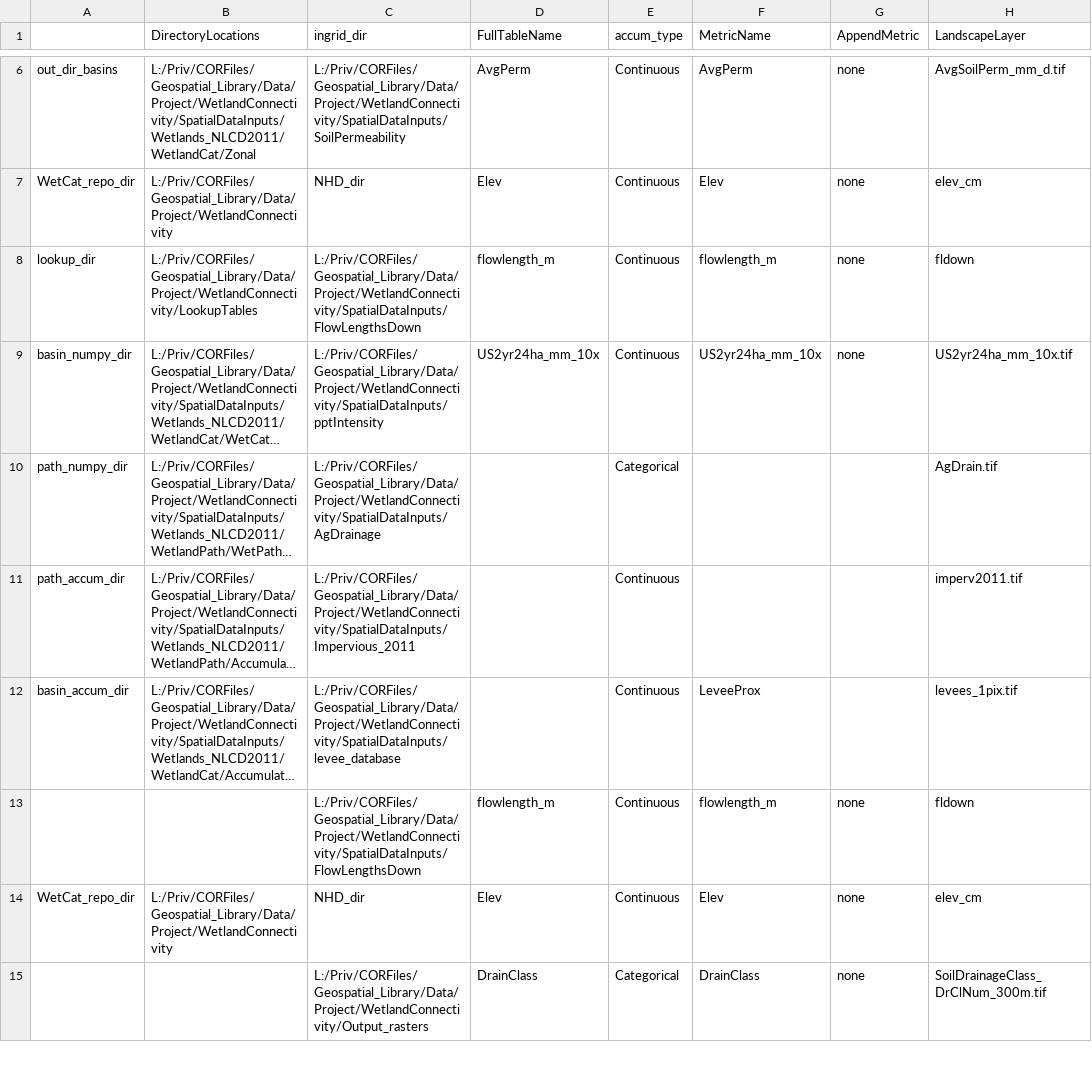
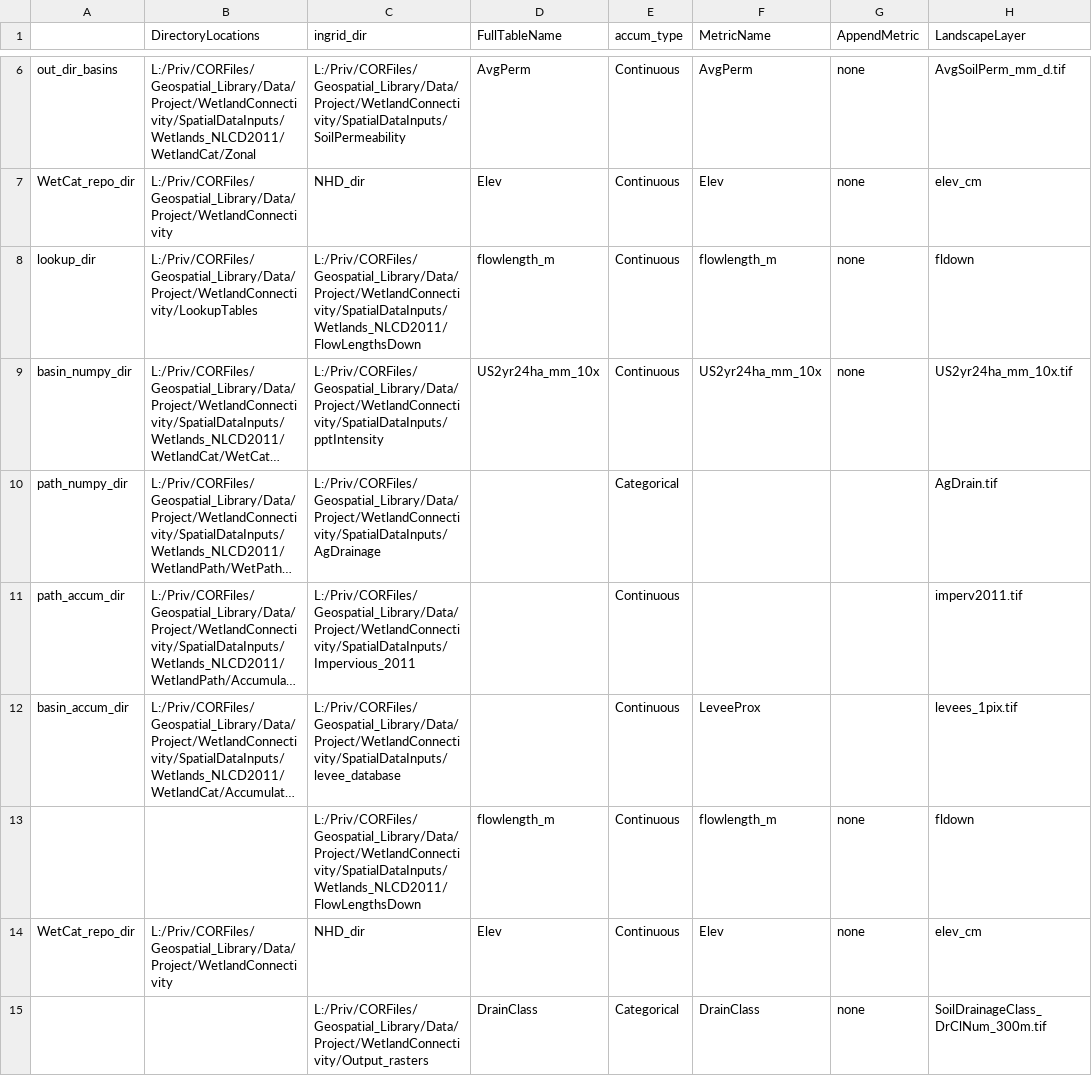
Before and after one commit to USEPA/WetlandConnectivity, a CSV file: ControlTable_Wetlands_NLCD2011.csv, drawn as a sheet; only a part is shown, gaps mark what is left out; long unchanged cells end in …; the diff names each change by its address in the sheet, - before the commit and + after, or states it on an @@ line.

```diff
--- a/ControlTable_Wetlands_NLCD2011.csv
+++ b/ControlTable_Wetlands_NLCD2011.csv
-C8 (ingrid_dir): L:/Priv/CORFiles/Geospatial_Library/Data/Project/WetlandConnectivity/SpatialDataInputs/FlowLengthsDown
+C8 (ingrid_dir): L:/Priv/CORFiles/Geospatial_Library/Data/Project/WetlandConnectivity/SpatialDataInputs/Wetlands_NLCD2011/FlowLengthsDown
-C13 (ingrid_dir): L:/Priv/CORFiles/Geospatial_Library/Data/Project/WetlandConnectivity/SpatialDataInputs/FlowLengthsDown
+C13 (ingrid_dir): L:/Priv/CORFiles/Geospatial_Library/Data/Project/WetlandConnectivity/SpatialDataInputs/Wetlands_NLCD2011/FlowLengthsDown
```
Also changed, not shown: ControlTable_Wetlands_NLCD2001.csv, 1 other file.
